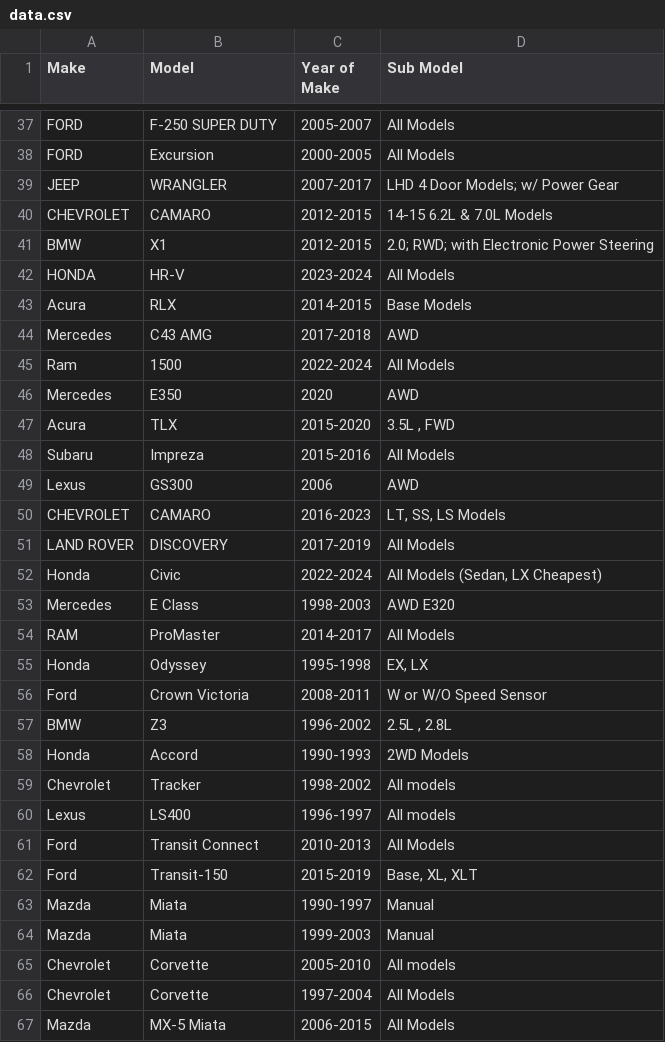
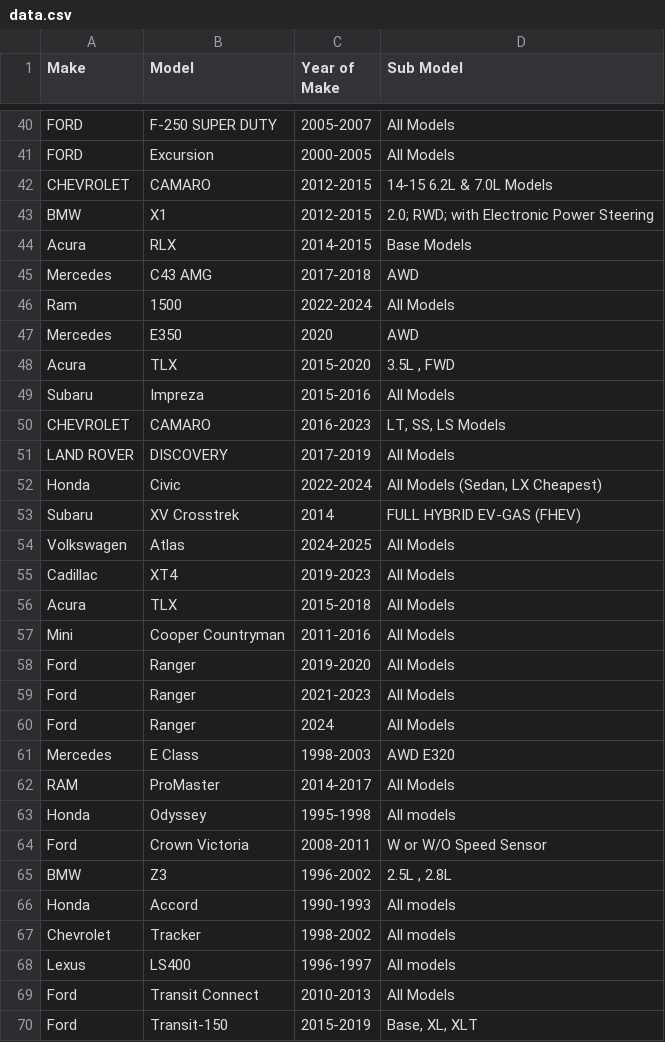
Before and after one commit to mohammad-ayesh/yard-portal, a CSV file: data.csv, drawn as a sheet; only a part is shown, gaps mark what is left out; the shorter side is filled out with more unchanged rows; the diff covers the shown part only.

Commit message:
Update data.csv

```diff
--- a/data.csv
+++ b/data.csv
@@ -38,6 +41,4 @@ FORD,F-250 SUPER DUTY,2005-2007,All Models
 FORD,Excursion,2000-2005,All Models
-JEEP,WRANGLER,2007-2017,LHD 4 Door Models; w/ Power Gear
 CHEVROLET,CAMARO ,2012-2015,14-15 6.2L & 7.0L Models
 BMW,X1,2012-2015,2.0; RWD; with Electronic Power Steering
-HONDA,HR-V,2023-2024,All Models
 Acura ,RLX,2014-2015,Base Models
@@ -48,3 +49,2 @@ Acura,TLX,2015-2020,"3.5L , FWD"
 Subaru,Impreza,2015-2016,All Models
-Lexus,GS300,2006,AWD
 CHEVROLET,CAMARO ,2016-2023,"LT, SS, LS Models"
@@ -52,8 +52,16 @@ LAND ROVER,DISCOVERY,2017-2019,All Models
 Honda,Civic,2022-2024,"All Models (Sedan, LX Cheapest)"
+Subaru,XV Crosstrek,2014,FULL HYBRID EV-GAS (FHEV)
+Volkswagen,Atlas,2024-2025,All Models
+Cadillac,XT4,2019-2023,All Models
+Acura,TLX,2015-2018,All Models
+Mini,Cooper Countryman,2011-2016,All Models
+Ford ,Ranger,2019-2020,All Models
+Ford ,Ranger,2021-2023,All Models
+Ford ,Ranger,2024,All Models
 Mercedes,E Class,1998-2003,AWD E320
 RAM,ProMaster,2014-2017,All Models
-Honda,Odyssey,1995-1998,"EX, LX"
+Honda,Odyssey,1995-1998,All models
 Ford,Crown Victoria,2008-2011,W or W/O Speed Sensor
 BMW,Z3,1996-2002,"2.5L , 2.8L"
-Honda,Accord,1990-1993,2WD Models
+Honda,Accord,1990-1993,All models
 Chevrolet,Tracker,1998-2002,All models
```
Also changed, not shown: 5 added rows and 10 removed rows elsewhere in this file.
